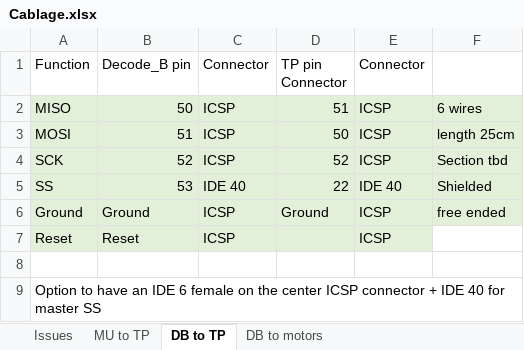
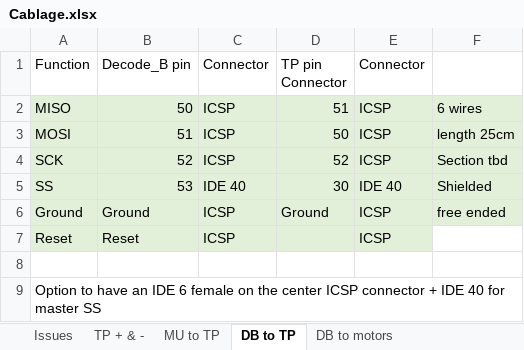
Before and after one commit to Yves1812/Robot_tondeuse, an Excel workbook: Specs et architecture/Cablage.xlsx, sheet DB to TP, drawn as a sheet; values as stored, in another font and other column widths than the file's, no borders; the diff names each change by its address in the sheet, - before the commit and + after, or states it on an @@ line.

```diff
--- a/Specs et architecture/Cablage.xlsx (sheet DB to TP)
+++ b/Specs et architecture/Cablage.xlsx (sheet DB to TP)
+sheet tab: TP + & -
-D5 (TP pin Connector): 22
+D5 (TP pin Connector): 30
```
Also changed, not shown: sheet TP to M & M_driv & Comp, sheet DB to motors, other sheet tabs, 3 other files.
